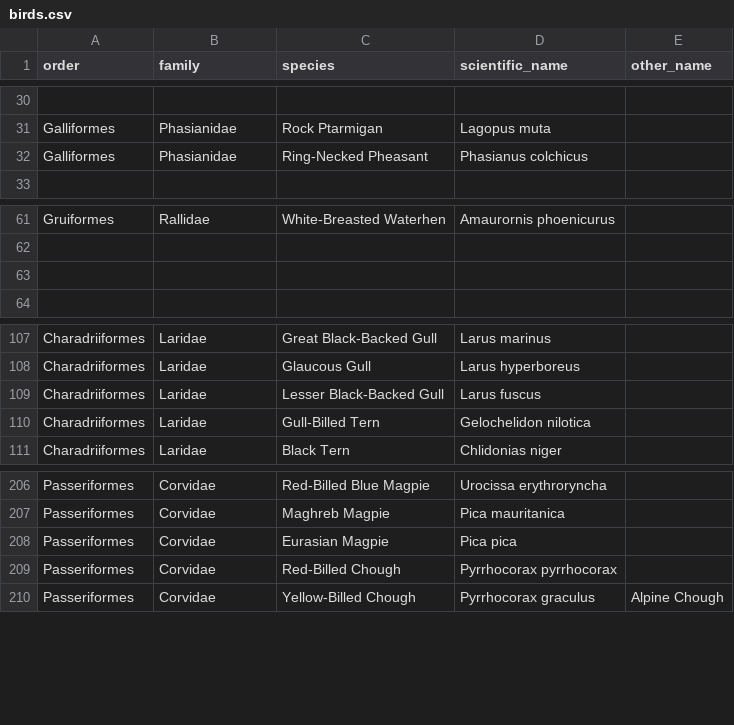
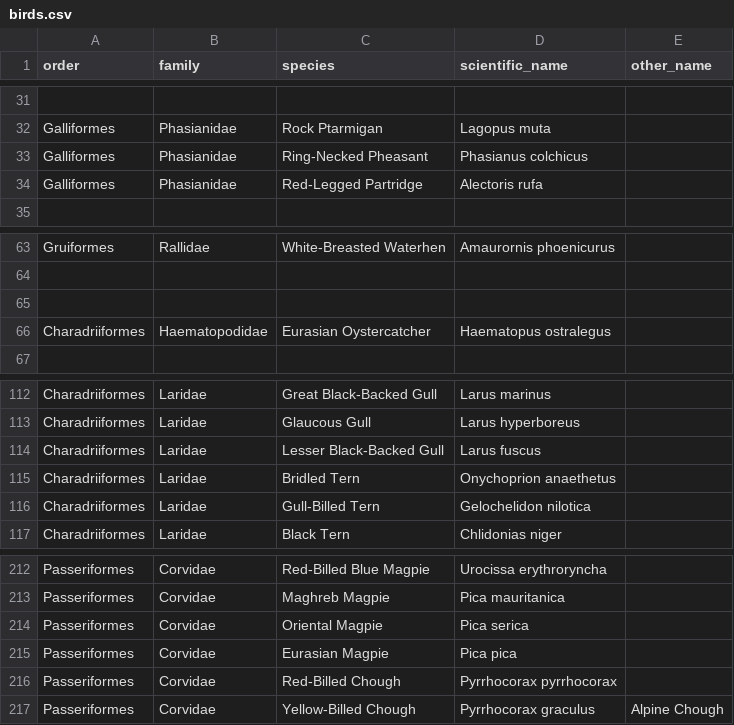
Before and after one commit to forgetmelot/forgetmelot.github.io, a CSV file: birds.csv, drawn as a sheet; only a part is shown, gaps mark what is left out; the diff covers the shown part only; the diff names each change by its address in the sheet, - before the commit and + after, or states it on an @@ line.

```diff
--- a/birds.csv
+++ b/birds.csv
+row 34: Galliformes | Phasianidae | Red-Legged Partridge | Alectoris rufa
+row 66: Charadriiformes | Haematopodidae | Eurasian Oystercatcher | Haematopus ostralegus
+row 115: Charadriiformes | Laridae | Bridled Tern | Onychoprion anaethetus
+row 214: Passeriformes | Corvidae | Oriental Magpie | Pica serica
```
Also changed, not shown: 22 added rows and 2 edited cells elsewhere in this file, 30 other files.
